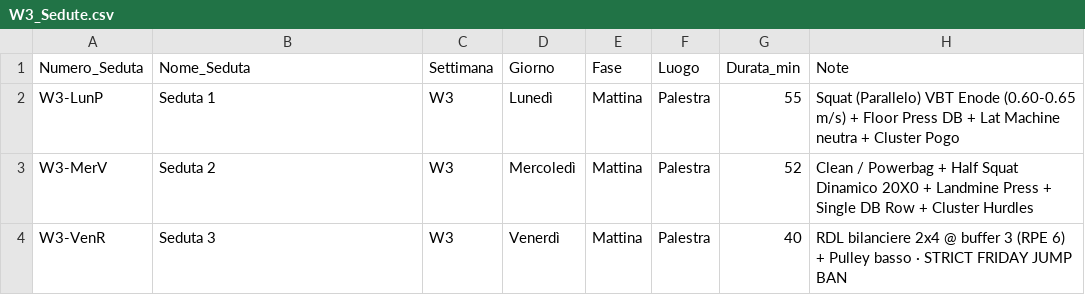
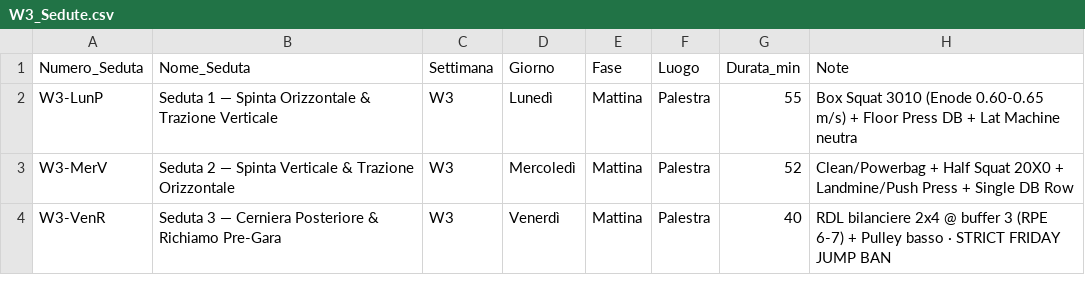
Before and after one commit to pamangiapane-lgtm/schede-allenamento, a CSV file: data/W3_Sedute.csv, drawn as a sheet.

Commit message:
feat(programma): aggiorna Seduta 3 W3 (passive hang 3x30s, rdl 3x4 80%, glute bridge 60-80kg in main, suitcase carry, ruolo-specifico)

```diff
--- a/data/W3_Sedute.csv
+++ b/data/W3_Sedute.csv
@@ -1,4 +1,4 @@
 Numero_Seduta,Nome_Seduta,Settimana,Giorno,Fase,Luogo,Durata_min,Note
-W3-LunP,Seduta 1,W3,Lunedì,Mattina,Palestra,55,Squat (Parallelo) VBT Enode (0.60-0.65 m/s) + Floor Press DB + Lat Machine neutra + Cluster Pogo
-W3-MerV,Seduta 2,W3,Mercoledì,Mattina,Palestra,52,Clean / Powerbag + Half Squat Dinamico 20X0 + Landmine Press + Single DB Row + Cluster Hurdles
-W3-VenR,Seduta 3,W3,Venerdì,Mattina,Palestra,40,RDL bilanciere 2x4 @ buffer 3 (RPE 6) + Pulley basso · STRICT FRIDAY JUMP BAN
+W3-LunP,Seduta 1 — Spinta Orizzontale & Trazione Verticale,W3,Lunedì,Mattina,Palestra,55,Box Squat 3010 (Enode 0.60-0.65 m/s) + Floor Press DB + Lat Machine neutra
+W3-MerV,Seduta 2 — Spinta Verticale & Trazione Orizzontale,W3,Mercoledì,Mattina,Palestra,52,Clean/Powerbag + Half Squat 20X0 + Landmine/Push Press + Single DB Row
+W3-VenR,Seduta 3 — Cerniera Posteriore & Richiamo Pre-Gara,W3,Venerdì,Mattina,Palestra,40,RDL bilanciere 2x4 @ buffer 3 (RPE 6-7) + Pulley basso · STRICT FRIDAY JUMP BAN
```
Also changed, not shown: data/W4_Sedute.csv, docs/data/W3_Sedute.csv, 8 other files.
